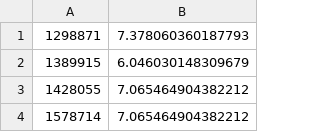
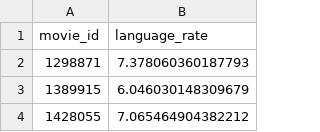
Before and after one commit to xuyou1999/ML_Final_Project_Code, a CSV file: data/language_pred_avg.csv, drawn as a sheet; only a part is shown; the shorter side is filled out with more unchanged rows; the diff names each change by its address in the sheet, - before the commit and + after, or states it on an @@ line.

```diff
--- a/data/language_pred_avg.csv
+++ b/data/language_pred_avg.csv
+row 1: movie_id | language_rate
```
Also changed, not shown: data/director_empty.csv, data/director_pred_avg.csv, 10 other files.
